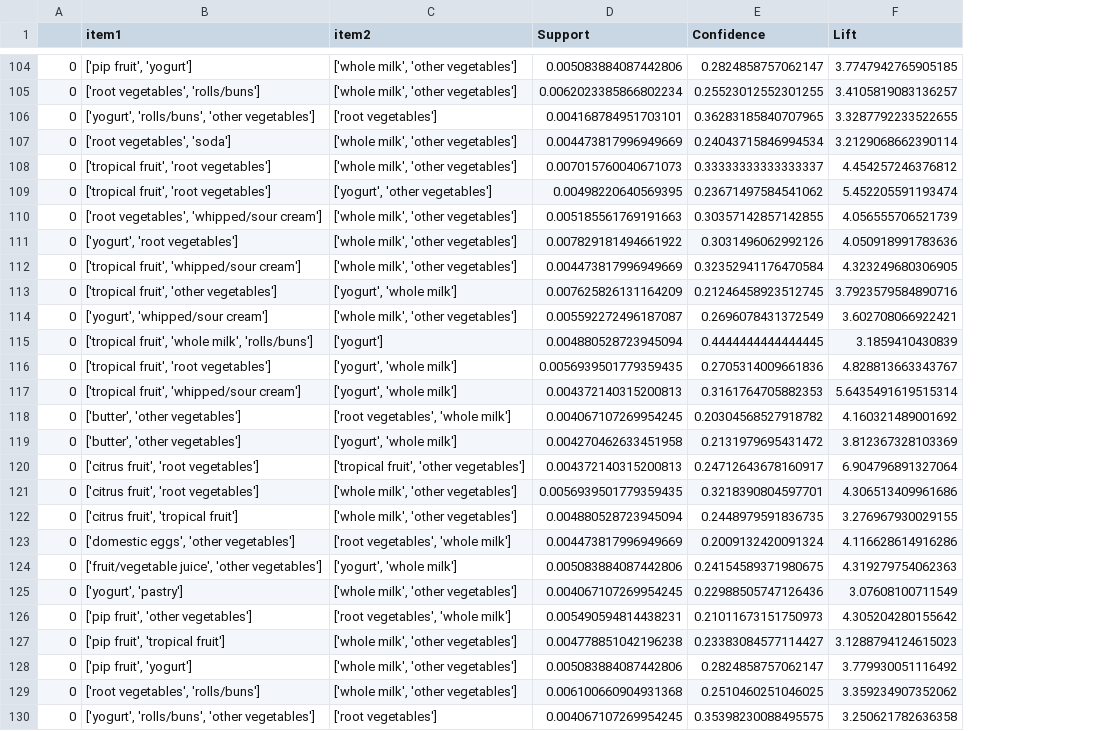
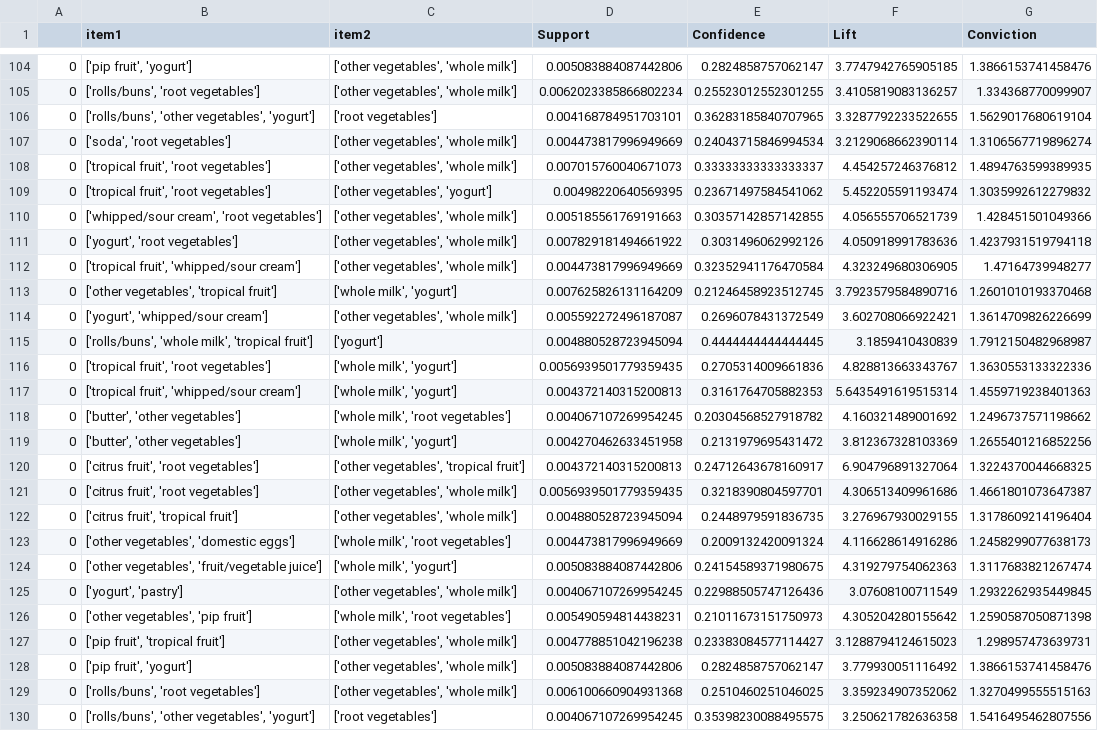
Before and after one commit to pankaj-creator/Neural-ARM, a CSV file: Model/result_apriory.csv, drawn as a sheet; only a part is shown, gaps mark what is left out; the diff covers the shown part only; the diff names each change by its address in the sheet, - before the commit and + after, or states it on an @@ line.

```diff
--- a/Model/result_apriory.csv
+++ b/Model/result_apriory.csv
+column G (Conviction), rows 104-130: 1.3866153741458476 | 1.334368770099907 | 1.5629017680619104 | 1.3106567719896274 | 1.4894763599389935 | 1.3035992612279832 | 1.428451501049366 | 1.4237931519794118 | 1.47164739948277 | 1.2601010193370468 | 1.3614709826226699 | 1.7912150482968987 | 1.3630553133322336 | 1.4559719238401363 | 1.2496737571198662 | 1.2655401216852256 | 1.3224370044668325 | 1.4661801073647387 | 1.3178609214196404 | 1.2458299077638173 | 1.3117683821267474 | 1.2932262935449845 | 1.2590587050871398 | 1.298957473639731 | 1.3866153741458476 | 1.3270499555515163 | 1.5416495462807556
-C104:C105 (item2): ['whole milk', 'other vegetables']
+C104:C105 (item2): ['other vegetables', 'whole milk']
-B105 (item1): ['root vegetables', 'rolls/buns']
+B105 (item1): ['rolls/buns', 'root vegetables']
-B106 (item1): ['yogurt', 'rolls/buns', 'other vegetables']
+B106 (item1): ['rolls/buns', 'other vegetables', 'yogurt']
-B107 (item1): ['root vegetables', 'soda']
+B107 (item1): ['soda', 'root vegetables']
-C107:C108 (item2): ['whole milk', 'other vegetables']
+C107:C108 (item2): ['other vegetables', 'whole milk']
-C109 (item2): ['yogurt', 'other vegetables']
+C109 (item2): ['other vegetables', 'yogurt']
-B110 (item1): ['root vegetables', 'whipped/sour cream']
+B110 (item1): ['whipped/sour cream', 'root vegetables']
-C110:C112 (item2): ['whole milk', 'other vegetables']
+C110:C112 (item2): ['other vegetables', 'whole milk']
-B113 (item1): ['tropical fruit', 'other vegetables']
+B113 (item1): ['other vegetables', 'tropical fruit']
-C113 (item2): ['yogurt', 'whole milk']
+C113 (item2): ['whole milk', 'yogurt']
-C114 (item2): ['whole milk', 'other vegetables']
+C114 (item2): ['other vegetables', 'whole milk']
-B115 (item1): ['tropical fruit', 'whole milk', 'rolls/buns']
+B115 (item1): ['rolls/buns', 'whole milk', 'tropical fruit']
-C116:C117 (item2): ['yogurt', 'whole milk']
+C116:C117 (item2): ['whole milk', 'yogurt']
-C118 (item2): ['root vegetables', 'whole milk']
+C118 (item2): ['whole milk', 'root vegetables']
-C119 (item2): ['yogurt', 'whole milk']
+C119 (item2): ['whole milk', 'yogurt']
-C120 (item2): ['tropical fruit', 'other vegetables']
+C120 (item2): ['other vegetables', 'tropical fruit']
-C121:C122 (item2): ['whole milk', 'other vegetables']
+C121:C122 (item2): ['other vegetables', 'whole milk']
-B123 (item1): ['domestic eggs', 'other vegetables']
+B123 (item1): ['other vegetables', 'domestic eggs']
-C123 (item2): ['root vegetables', 'whole milk']
+C123 (item2): ['whole milk', 'root vegetables']
-B124 (item1): ['fruit/vegetable juice', 'other vegetables']
+B124 (item1): ['other vegetables', 'fruit/vegetable juice']
-C124 (item2): ['yogurt', 'whole milk']
+C124 (item2): ['whole milk', 'yogurt']
-C125 (item2): ['whole milk', 'other vegetables']
+C125 (item2): ['other vegetables', 'whole milk']
-B126 (item1): ['pip fruit', 'other vegetables']
+B126 (item1): ['other vegetables', 'pip fruit']
-C126 (item2): ['root vegetables', 'whole milk']
+C126 (item2): ['whole milk', 'root vegetables']
-C127:C129 (item2): ['whole milk', 'other vegetables']
+C127:C129 (item2): ['other vegetables', 'whole milk']
-B129 (item1): ['root vegetables', 'rolls/buns']
+B129 (item1): ['rolls/buns', 'root vegetables']
-B130 (item1): ['yogurt', 'rolls/buns', 'other vegetables']
+B130 (item1): ['rolls/buns', 'other vegetables', 'yogurt']
```
Also changed, not shown: 73 edited cells elsewhere in this file, 1 other file.
